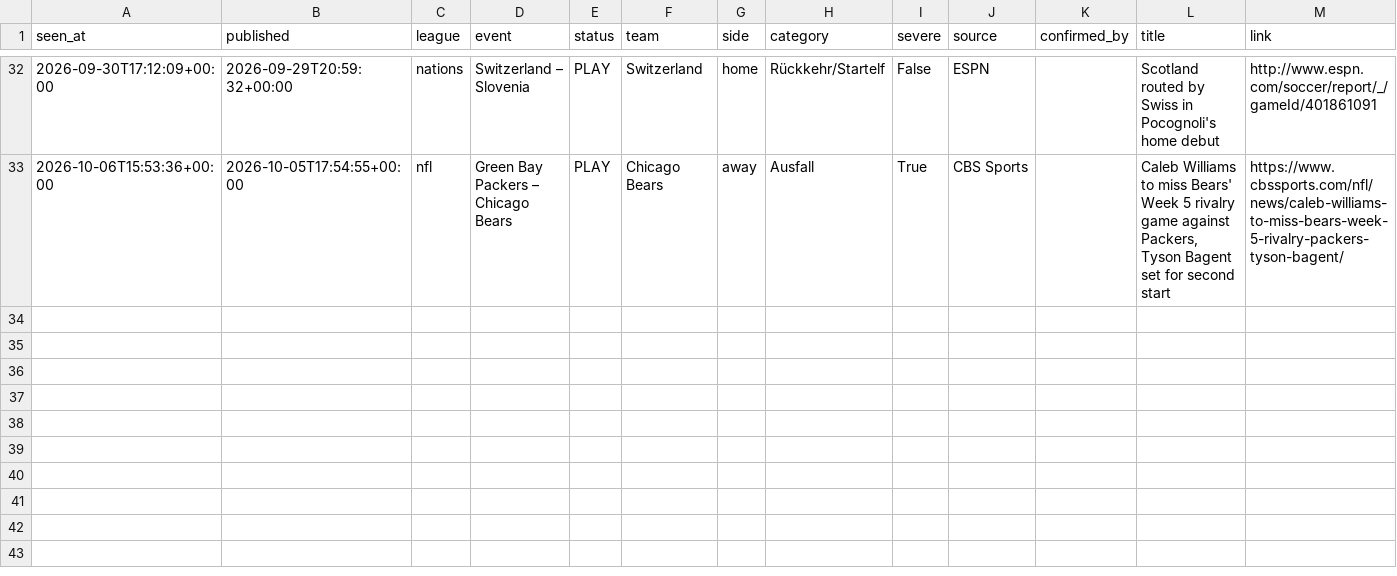
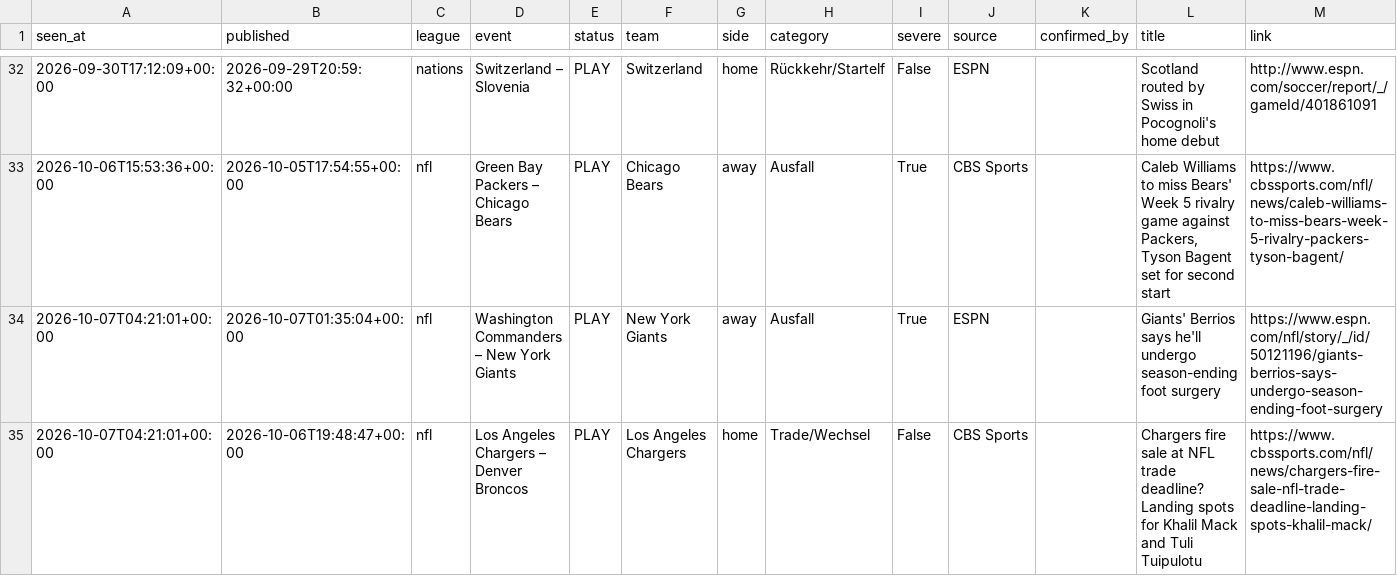
Before and after one commit to reinski260970/soccer, a CSV file: data/journal/news.csv, drawn as a sheet; only a part is shown, gaps mark what is left out.

```diff
--- a/data/journal/news.csv
+++ b/data/journal/news.csv
@@ -33 +33,3 @@ seen_at,published,league,event,status,team,side,category,severe,source,confirmed
 2026-10-06T15:53:36+00:00,2026-10-05T17:54:55+00:00,nfl,Green Bay Packers – Chicago Bears,PLAY,Chicago Bears,away,Ausfall,True,CBS Sports,,"Caleb Williams to miss Bears' Week 5 rivalry game against Packers, Tyson Bagent set for second start",https://www.cbssports.com/nfl/news/caleb-williams-to-miss-bears-week-5-rivalry-packers-tyson-bagent/
+2026-10-07T04:21:01+00:00,2026-10-07T01:35:04+00:00,nfl,Washington Commanders – New York Giants,PLAY,New York Giants,away,Ausfall,True,ESPN,,Giants' Berrios says he'll undergo season-ending foot surgery,https://www.espn.com/nfl/story/_/id/50121196/giants-berrios-says-undergo-season-ending-foot-surgery
+2026-10-07T04:21:01+00:00,2026-10-06T19:48:47+00:00,nfl,Los Angeles Chargers – Denver Broncos,PLAY,Los Angeles Chargers,home,Trade/Wechsel,False,CBS Sports,,Chargers fire sale at NFL trade deadline? Landing spots for Khalil Mack and Tuli Tuipulotu,https://www.cbssports.com/nfl/news/chargers-fire-sale-nfl-trade-deadline-landing-spots-khalil-mack/
```
Also changed, not shown: 4 other files.
